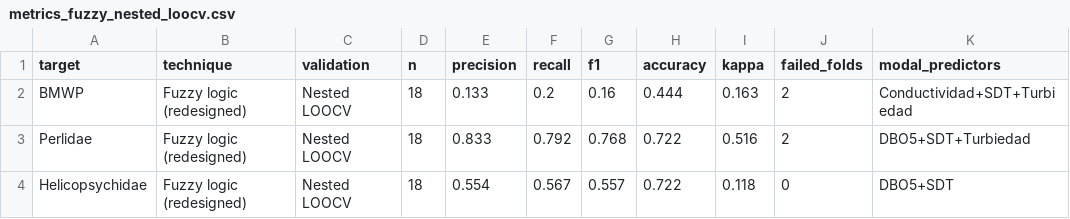
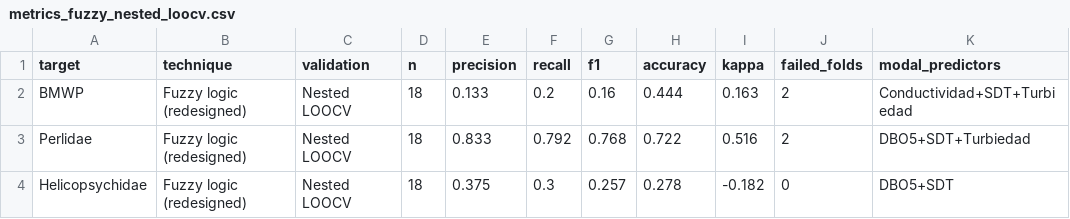
Before and after one commit to saulo1112/cali-river-biomonitoring, a CSV file: outputs/metrics_fuzzy_nested_loocv.csv, drawn as a sheet; only a part is shown; the diff names each change by its address in the sheet, - before the commit and + after, or states it on an @@ line.

```diff
--- a/outputs/metrics_fuzzy_nested_loocv.csv
+++ b/outputs/metrics_fuzzy_nested_loocv.csv
-E4 (precision): 0.554
+E4 (precision): 0.375
-F4 (recall): 0.567
+F4 (recall): 0.3
-G4 (f1): 0.557
+G4 (f1): 0.257
-H4 (accuracy): 0.722
+H4 (accuracy): 0.278
-I4 (kappa): 0.118
+I4 (kappa): -0.182
```
Also changed, not shown: outputs/fuzzy_final_bmwp_loocv_predictions.csv, outputs/fuzzy_redesign_comparison.csv, 17 other files.
